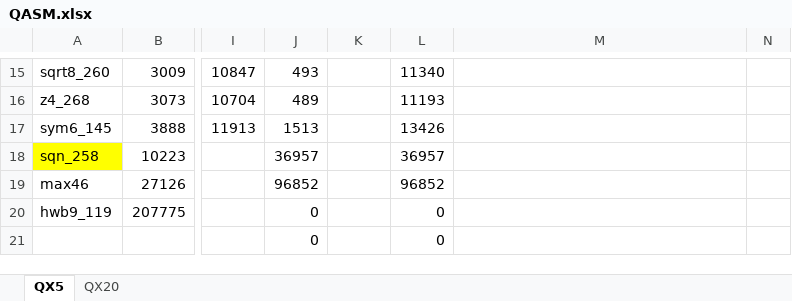
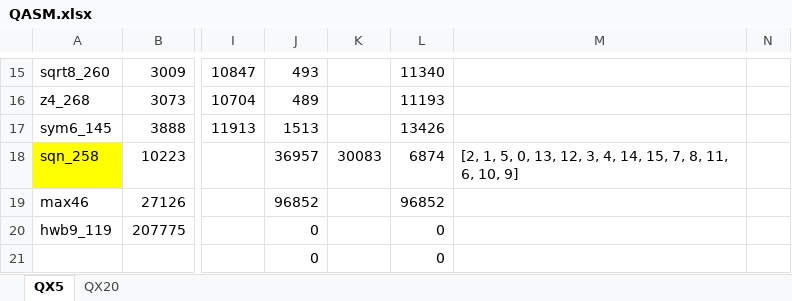
Before and after one commit to BensonZhou1991/circuittransform, an Excel workbook: result/QASM.xlsx, sheet QX5, drawn as a sheet; only a part is shown, gaps mark what is left out; values as stored, in another font and other column widths than the file's, no borders; conditional formats not drawn; the diff names each change by its address in the sheet, - before the commit and + after, or states it on an @@ line.

```diff
--- a/result/QASM.xlsx (sheet QX5)
+++ b/result/QASM.xlsx (sheet QX5)
-K18: (empty)
+K18: 30083
-L18: 36957
+L18: 6874
-M18: (empty)
+M18: [2, 1, 5, 0, 13, 12, 3, 4, 14, 15, 7, 8, 11, 6, 10, 9]
```
Also changed, not shown: sheet QX20, 6 other files.
